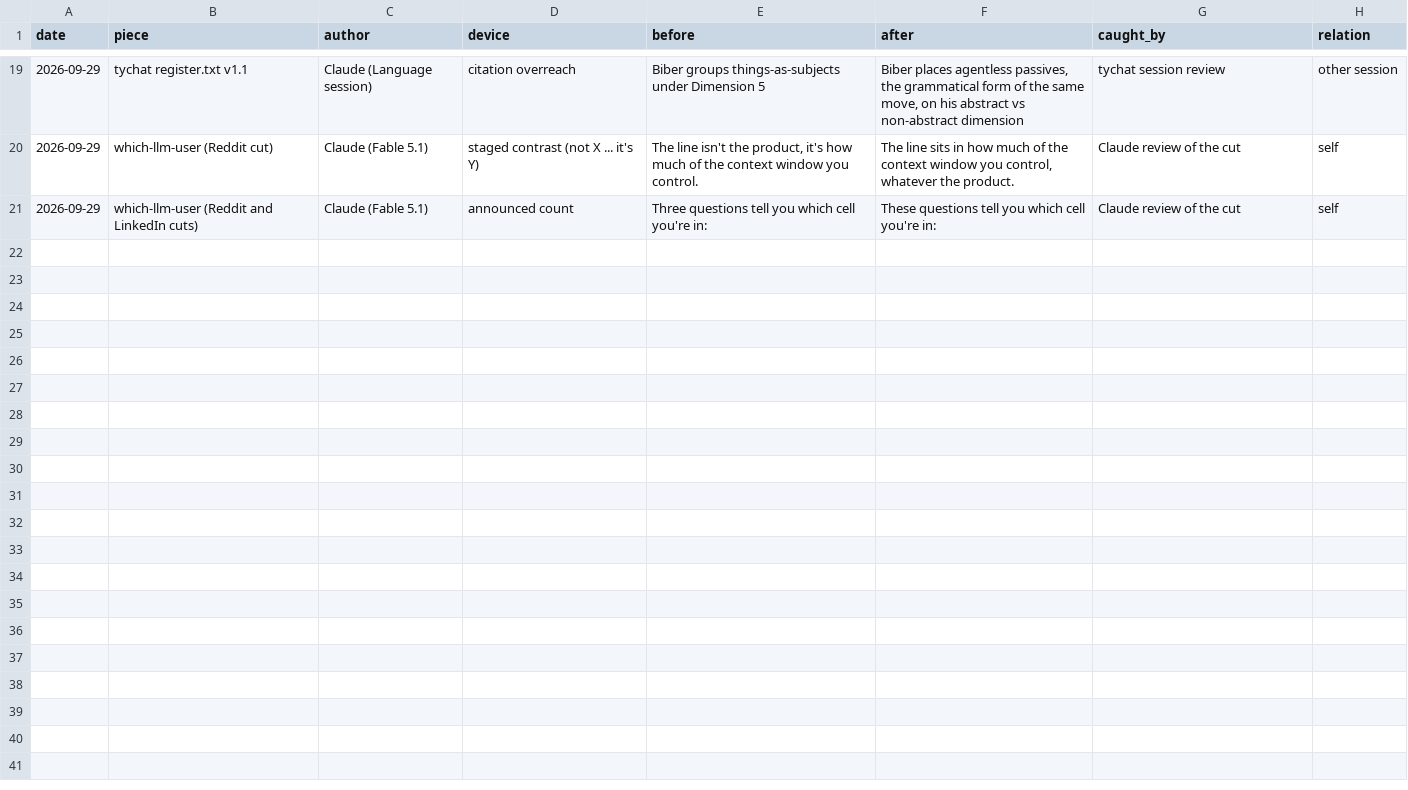
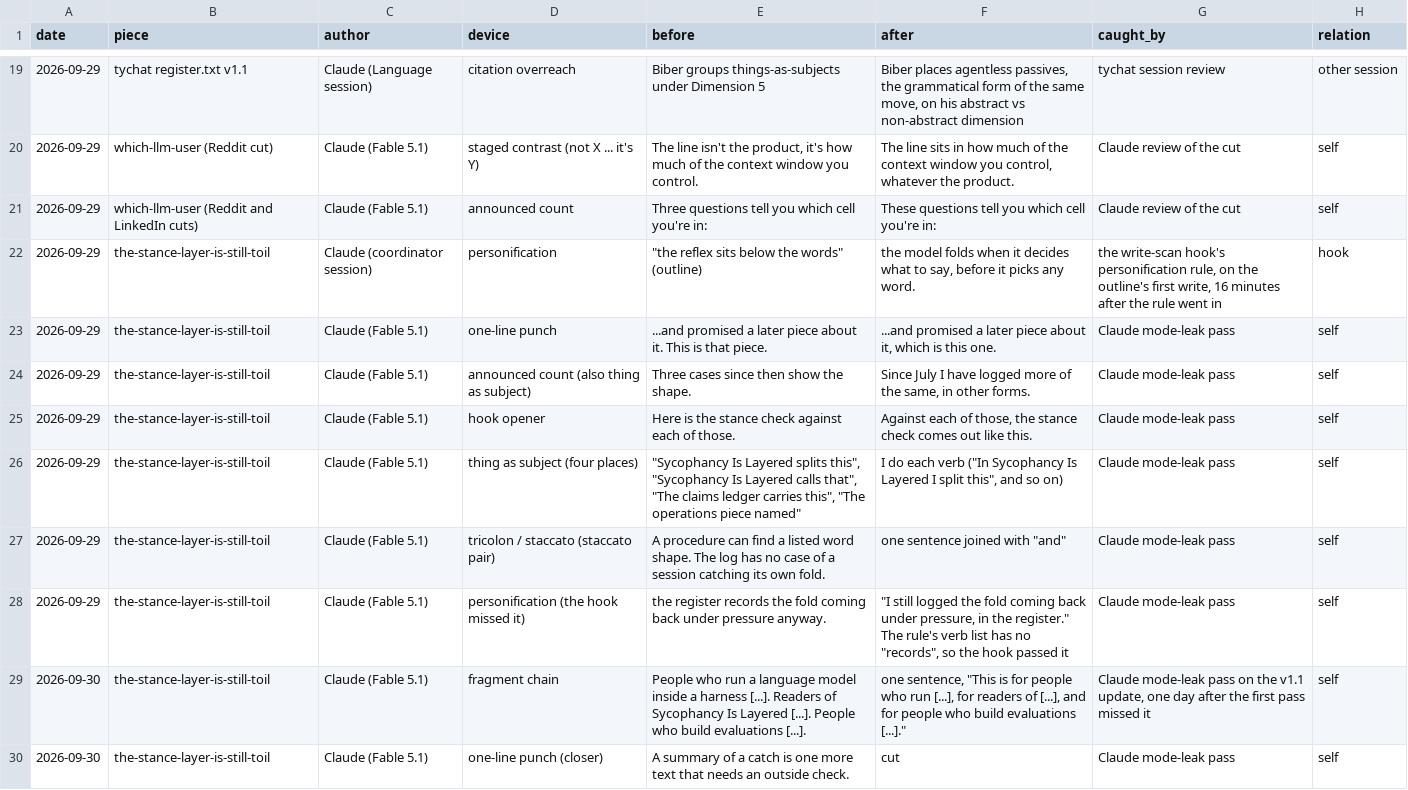
Before and after one commit to uncovertechtalent/machinebehavior.io, a CSV file: slips/log.csv, drawn as a sheet; only a part is shown, gaps mark what is left out; the diff covers the shown part only; the diff names each change by its address in the sheet, - before the commit and + after, or states it on an @@ line.

```diff
--- a/slips/log.csv
+++ b/slips/log.csv
+row 22: 2026-09-29 | the-stance-layer-is-still-toil | Claude (coordinator session) | personification | "the reflex sits below the words" (outline) | the model folds when it decides what to say, before it picks any word. | the write-scan hook's personification rule, on the outline's first write, 16 minutes after the rule went in | hook
+row 23: 2026-09-29 | the-stance-layer-is-still-toil | Claude (Fable 5.1) | one-line punch | ...and promised a later piece about it. This is that piece. | ...and promised a later piece about it, which is this one. | Claude mode-leak pass | self
+row 24: 2026-09-29 | the-stance-layer-is-still-toil | Claude (Fable 5.1) | announced count (also thing as subject) | Three cases since then show the shape. | Since July I have logged more of the same, in other forms. | Claude mode-leak pass | self
+row 25: 2026-09-29 | the-stance-layer-is-still-toil | Claude (Fable 5.1) | hook opener | Here is the stance check against each of those. | Against each of those, the stance check comes out like this. | Claude mode-leak pass | self
+row 26: 2026-09-29 | the-stance-layer-is-still-toil | Claude (Fable 5.1) | thing as subject (four places) | "Sycophancy Is Layered splits this", "Sycophancy Is Layered calls that", "The claims ledger carries this", "The operations piece named" | I do each verb ("In Sycophancy Is Layered I split this", and so on) | Claude mode-leak pass | self
+row 27: 2026-09-29 | the-stance-layer-is-still-toil | Claude (Fable 5.1) | tricolon / staccato (staccato pair) | A procedure can find a listed word shape. The log has no case of a session catching its own fold. | one sentence joined with "and" | Claude mode-leak pass | self
+row 28: 2026-09-29 | the-stance-layer-is-still-toil | Claude (Fable 5.1) | personification (the hook missed it) | the register records the fold coming back under pressure anyway. | "I still logged the fold coming back under pressure, in the register." The rule's verb list has no "records", so the hook passed it | Claude mode-leak pass | self
+row 29: 2026-09-30 | the-stance-layer-is-still-toil | Claude (Fable 5.1) | fragment chain | People who run a language model inside a harness [...]. Readers of Sycophancy Is Layered [...]. People who build evaluations [...]. | one sentence, "This is for people who run [...], for readers of [...], and for people who build evaluations [...]." | Claude mode-leak pass on the v1.1 update, one day after the first pass missed it | self
+row 30: 2026-09-30 | the-stance-layer-is-still-toil | Claude (Fable 5.1) | one-line punch (closer) | A summary of a catch is one more text that needs an outside check. | cut | Claude mode-leak pass | self
```
Also changed, not shown: 8 added rows elsewhere in this file, 3 other files.
